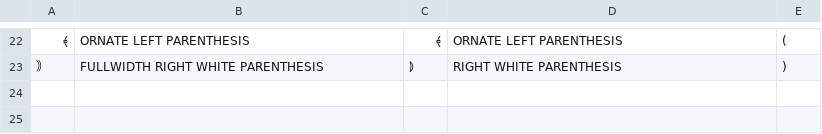
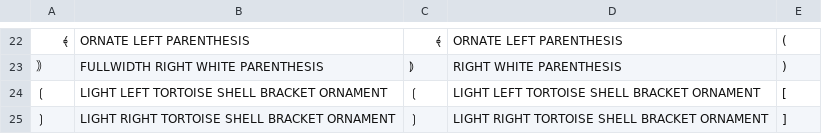
Before and after one commit to numbas/unicode-math-normalization, a TSV file: brackets.tsv, drawn as a sheet; only a part is shown, gaps mark what is left out; the diff names each change by its address in the sheet, - before the commit and + after, or states it on an @@ line.

Commit message:
add mappings for LIGHT LEFT/RIGHT TORTOISE SHELL BRACKET ORNAMENT
Apparently they're often mistaken for square brackets.

from #3

```diff
--- a/brackets.tsv
+++ b/brackets.tsv
+row 24: ❲ | LIGHT LEFT TORTOISE SHELL BRACKET ORNAMENT | ❲ | LIGHT LEFT TORTOISE SHELL BRACKET ORNAMENT | [
+row 25: ❳ | LIGHT RIGHT TORTOISE SHELL BRACKET ORNAMENT | ❳ | LIGHT RIGHT TORTOISE SHELL BRACKET ORNAMENT | ]
```
Also changed, not shown: 1 other file.
